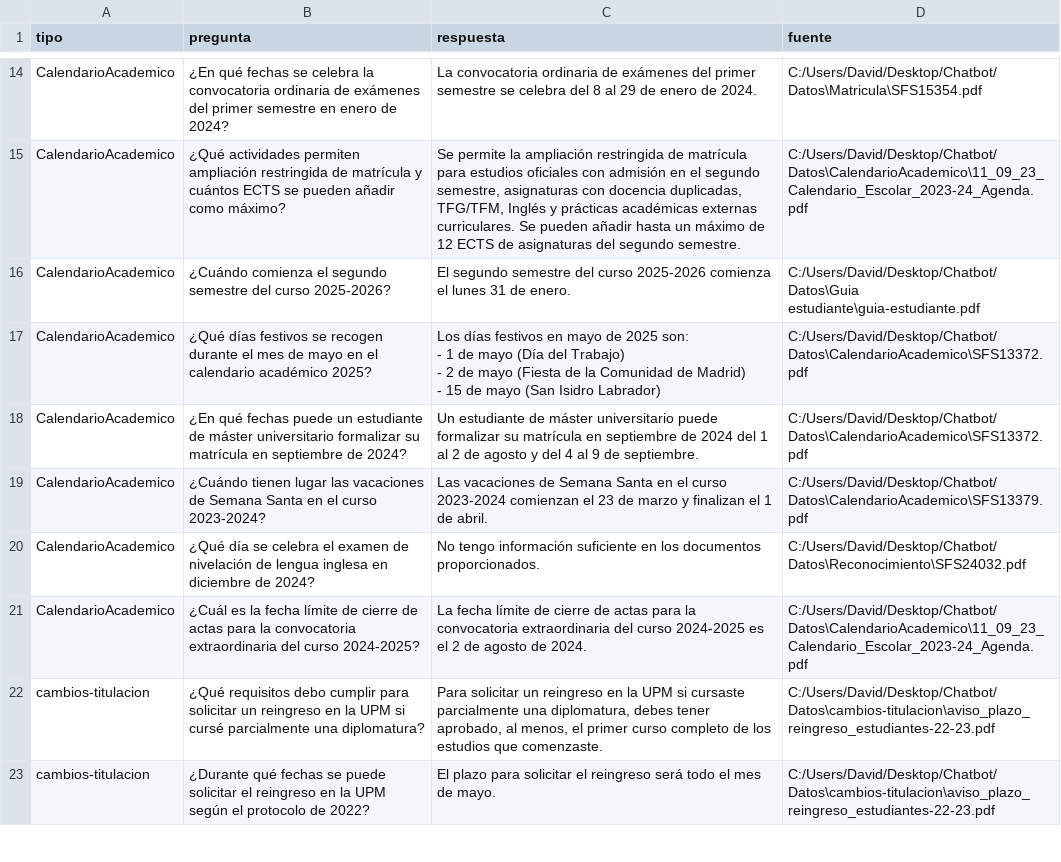
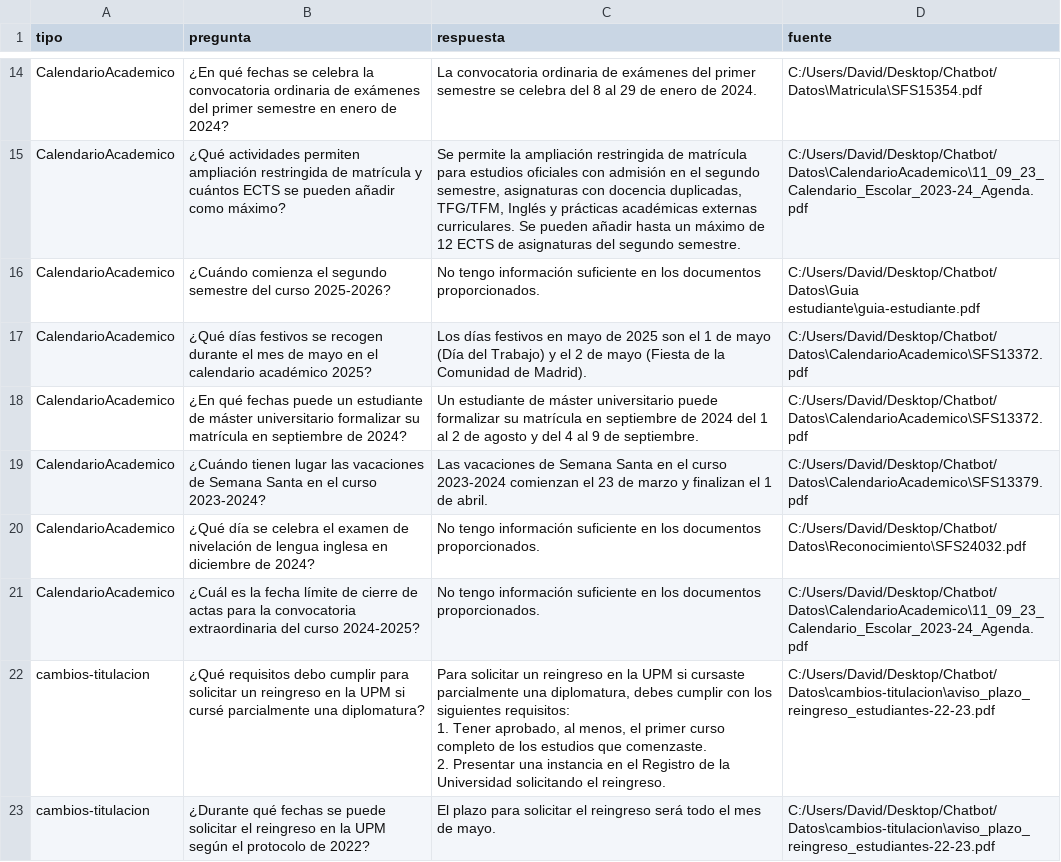
Before and after one commit to JosephDavidTorres/Chatbot, a CSV file: Codigo/Resultados/resultados_Tests-Documentos_mmr.csv, drawn as a sheet; only a part is shown, gaps mark what is left out; the diff covers the shown part only.

```diff
--- a/Codigo/Resultados/resultados_Tests-Documentos_mmr.csv
+++ b/Codigo/Resultados/resultados_Tests-Documentos_mmr.csv
@@ -27,8 +27,4 @@ CalendarioAcademico,¿En qué fechas se celebra la convocatoria ordinaria de ex
 CalendarioAcademico,¿Qué actividades permiten ampliación restringida de matrícula y cuántos ECTS se pueden añadir como máximo?,"Se permite la ampliación restringida de matrícula para estudios oficiales con admisión en el segundo semestre, asignaturas con docencia duplicadas, TFG/TFM, Inglés y prácticas académicas externas curriculares. Se pueden añadir hasta un máximo de 12 ECTS de asignaturas del segundo semestre.",C:/Users/David/Desktop/Chatbot/Datos\CalendarioAcademico\11_09_23_Calendario_Escolar_2023-24_Agenda.pdf
-CalendarioAcademico,¿Cuándo comienza el segundo semestre del curso 2025-2026?,El segundo semestre del curso 2025-2026 comienza el lunes 31 de enero.,C:/Users/David/Desktop/Chatbot/Datos\Guia estudiante\guia-estudiante.pdf
-CalendarioAcademico,¿Qué días festivos se recogen durante el mes de mayo en el calendario académico 2025?,"Los días festivos en mayo de 2025 son:
-
-- 1 de mayo (Día del Trabajo)
-- 2 de mayo (Fiesta de la Comunidad de Madrid)
-- 15 de mayo (San Isidro Labrador)",C:/Users/David/Desktop/Chatbot/Datos\CalendarioAcademico\SFS13372.pdf
+CalendarioAcademico,¿Cuándo comienza el segundo semestre del curso 2025-2026?,No tengo información suficiente en los documentos proporcionados.,C:/Users/David/Desktop/Chatbot/Datos\Guia estudiante\guia-estudiante.pdf
+CalendarioAcademico,¿Qué días festivos se recogen durante el mes de mayo en el calendario académico 2025?,Los días festivos en mayo de 2025 son el 1 de mayo (Día del Trabajo) y el 2 de mayo (Fiesta de la Comunidad de Madrid).,C:/Users/David/Desktop/Chatbot/Datos\CalendarioAcademico\SFS13372.pdf
 CalendarioAcademico,¿En qué fechas puede un estudiante de máster universitario formalizar su matrícula en septiembre de 2024?,Un estudiante de máster universitario puede formalizar su matrícula en septiembre de 2024 del 1 al 2 de agosto y del 4 al 9 de septiembre.,C:/Users/David/Desktop/Chatbot/Datos\CalendarioAcademico\SFS13372.pdf
@@ -36,4 +32,7 @@ CalendarioAcademico,¿Cuándo tienen lugar las vacaciones de Semana Santa en el
 CalendarioAcademico,¿Qué día se celebra el examen de nivelación de lengua inglesa en diciembre de 2024?,No tengo información suficiente en los documentos proporcionados.,C:/Users/David/Desktop/Chatbot/Datos\Reconocimiento\SFS24032.pdf
-CalendarioAcademico,¿Cuál es la fecha límite de cierre de actas para la convocatoria extraordinaria del curso 2024-2025?,La fecha límite de cierre de actas para la convocatoria extraordinaria del curso 2024-2025 es el 2 de agosto de 2024.,C:/Users/David/Desktop/Chatbot/Datos\CalendarioAcademico\11_09_23_Calendario_Escolar_2023-24_Agenda.pdf
-cambios-titulacion,¿Qué requisitos debo cumplir para solicitar un reingreso en la UPM si cursé parcialmente una diplomatura?,"Para solicitar un reingreso en la UPM si cursaste parcialmente una diplomatura, debes tener aprobado, al menos, el primer curso completo de los estudios que comenzaste.",C:/Users/David/Desktop/Chatbot/Datos\cambios-titulacion\aviso_plazo_reingreso_estudiantes-22-23.pdf
+CalendarioAcademico,¿Cuál es la fecha límite de cierre de actas para la convocatoria extraordinaria del curso 2024-2025?,No tengo información suficiente en los documentos proporcionados.,C:/Users/David/Desktop/Chatbot/Datos\CalendarioAcademico\11_09_23_Calendario_Escolar_2023-24_Agenda.pdf
+cambios-titulacion,¿Qué requisitos debo cumplir para solicitar un reingreso en la UPM si cursé parcialmente una diplomatura?,"Para solicitar un reingreso en la UPM si cursaste parcialmente una diplomatura, debes cumplir con los siguientes requisitos:
+
+1. Tener aprobado, al menos, el primer curso completo de los estudios que comenzaste.
+2. Presentar una instancia en el Registro de la Universidad solicitando el reingreso.",C:/Users/David/Desktop/Chatbot/Datos\cambios-titulacion\aviso_plazo_reingreso_estudiantes-22-23.pdf
 cambios-titulacion,¿Durante qué fechas se puede solicitar el reingreso en la UPM según el protocolo de 2022?,El plazo para solicitar el reingreso será todo el mes de mayo.,C:/Users/David/Desktop/Chatbot/Datos\cambios-titulacion\aviso_plazo_reingreso_estudiantes-22-23.pdf
```
Also changed, not shown: 37 edited cells elsewhere in this file, Codigo/Resultados/resultados_Test-PalabrasClave_similarity.csv, Codigo/Resultados/resultados_Tests-Documentos_similarity.csv, 28 other files.
